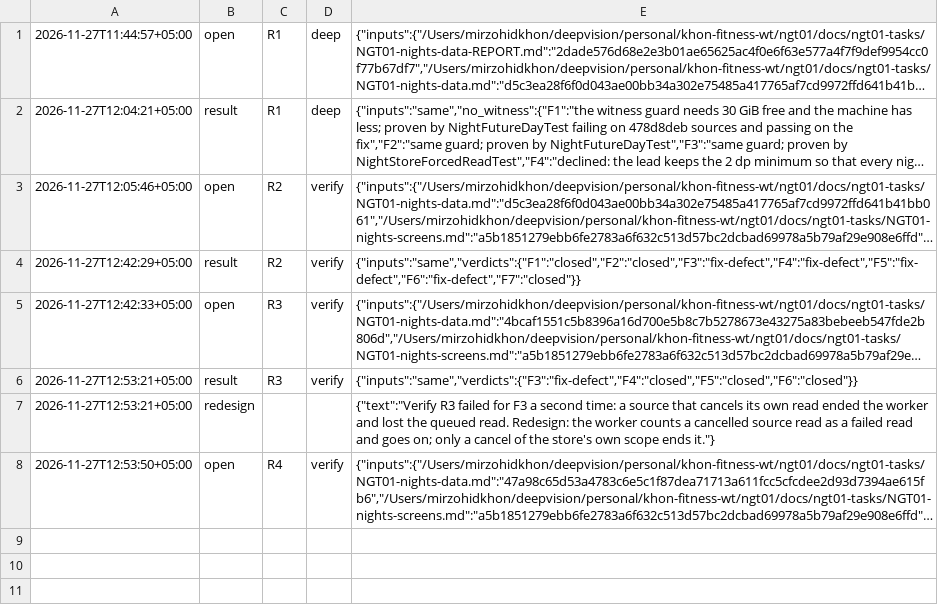
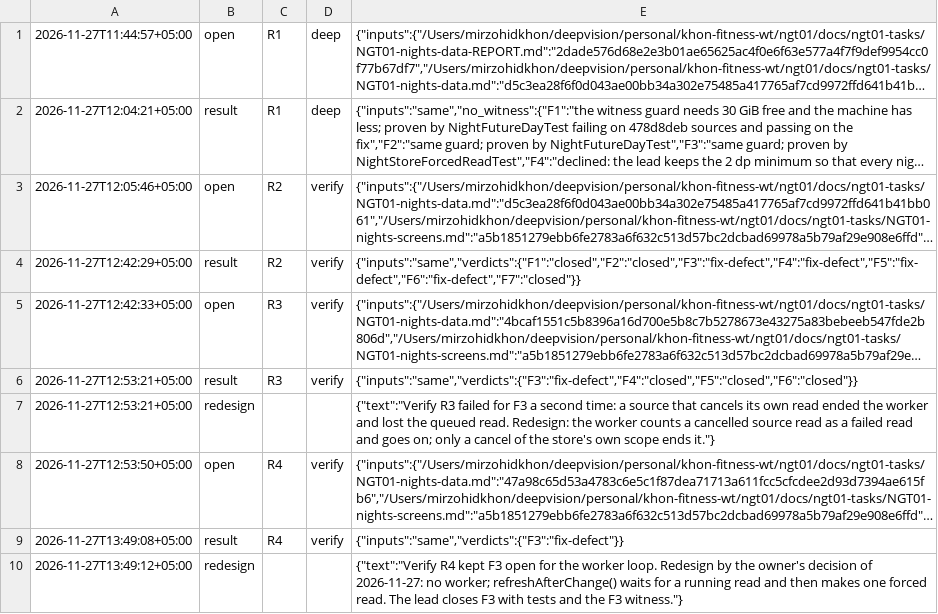
Before and after one commit to ulugkhujayev/khon-fitness, a TSV file: docs/ngt01-tasks/NGT01-nights-screens-ROUNDS.tsv, drawn as a sheet; long unchanged cells end in …; the diff names each change by its address in the sheet, - before the commit and + after, or states it on an @@ line.

Commit message:
Record verify round 4 of the night screens

```diff
--- a/docs/ngt01-tasks/NGT01-nights-screens-ROUNDS.tsv
+++ b/docs/ngt01-tasks/NGT01-nights-screens-ROUNDS.tsv
+row 9: 2026-11-27T13:49:08+05:00 | result | R4 | verify | {"inputs":"same","verdicts":{"F3":"fix-defect"}}
+row 10: 2026-11-27T13:49:12+05:00 | redesign |  |  | {"text":"Verify R4 kept F3 open for the worker loop. Redesign by the owner's decision of 2026-11-27: no worker; refreshAfterChange() waits for a running read and then makes one forced read. The lead closes F3 with tests and the F3 witness."}
```
